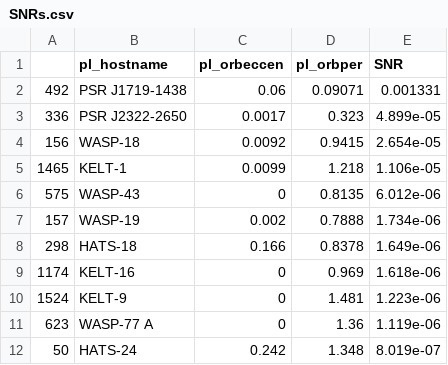
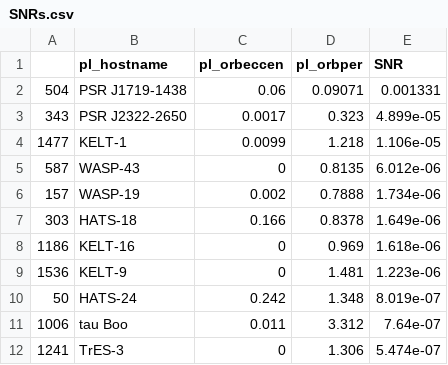
Before and after one commit to gabella/exoplanetsMath, a CSV file: poster/pix/SNRs.csv, drawn as a sheet.

```diff
--- a/poster/pix/SNRs.csv
+++ b/poster/pix/SNRs.csv
@@ -1,12 +1,12 @@
 ,pl_hostname,pl_orbeccen,pl_orbper,SNR
-492,PSR J1719-1438,  0.06,0.09071,0.001331
-336,PSR J2322-2650,0.0017, 0.323,4.899e-05
-156,WASP-18,0.0092,0.9415,2.654e-05
-1465,KELT-1,0.0099, 1.218,1.106e-05
-575,WASP-43,     0,0.8135,6.012e-06
+504,PSR J1719-1438,  0.06,0.09071,0.001331
+343,PSR J2322-2650,0.0017, 0.323,4.899e-05
+1477,KELT-1,0.0099, 1.218,1.106e-05
+587,WASP-43,     0,0.8135,6.012e-06
 157,WASP-19, 0.002,0.7888,1.734e-06
-298,HATS-18, 0.166,0.8378,1.649e-06
-1174,KELT-16,     0, 0.969,1.618e-06
-1524,KELT-9,     0, 1.481,1.223e-06
-623,WASP-77 A,     0,  1.36,1.119e-06
+303,HATS-18, 0.166,0.8378,1.649e-06
+1186,KELT-16,     0, 0.969,1.618e-06
+1536,KELT-9,     0, 1.481,1.223e-06
 50,HATS-24, 0.242, 1.348,8.019e-07
+1006,tau Boo, 0.011, 3.312,7.64e-07
+1241,TrES-3,     0, 1.306,5.474e-07
```
Also changed, not shown: 10 other files.
